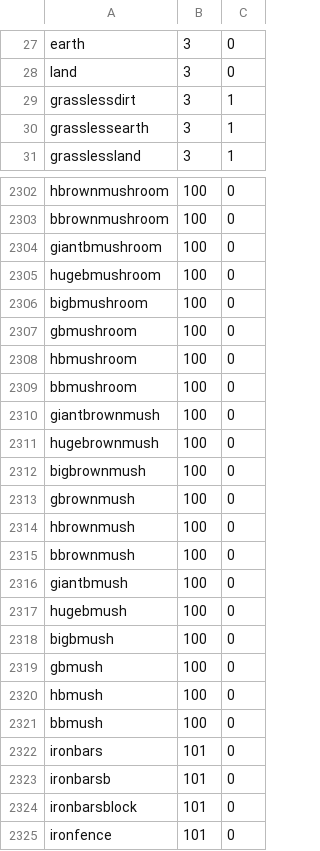
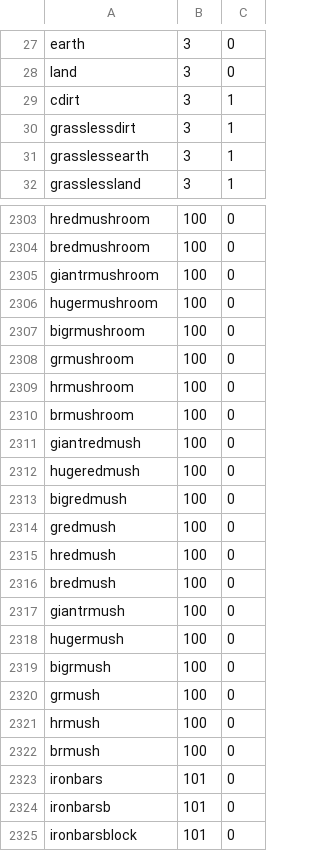
Before and after one commit to fynntimes/Prison, a CSV file: src/localitems.csv, drawn as a sheet; only a part is shown, gaps mark what is left out; the shorter side is filled out with more unchanged rows; addresses are those after the commit; the diff covers the shown part only; the diff names each change by its address in the sheet, - before the commit and + after, or states it on an @@ line.

```diff
--- a/src/localitems.csv
+++ b/src/localitems.csv
+row 29: cdirt | 3 | 1
-A2303: hbrownmushroom
+A2303: hredmushroom
-A2304: bbrownmushroom
+A2304: bredmushroom
-A2305: giantbmushroom
+A2305: giantrmushroom
-A2306: hugebmushroom
+A2306: hugermushroom
-A2307: bigbmushroom
+A2307: bigrmushroom
-A2308: gbmushroom
+A2308: grmushroom
-A2309: hbmushroom
+A2309: hrmushroom
-A2310: bbmushroom
+A2310: brmushroom
-A2311: giantbrownmush
+A2311: giantredmush
-A2312: hugebrownmush
+A2312: hugeredmush
-A2313: bigbrownmush
+A2313: bigredmush
-A2314: gbrownmush
+A2314: gredmush
-A2315: hbrownmush
+A2315: hredmush
-A2316: bbrownmush
+A2316: bredmush
-A2317: giantbmush
+A2317: giantrmush
-A2318: hugebmush
+A2318: hugermush
-A2319: bigbmush
+A2319: bigrmush
-A2320: gbmush
+A2320: grmush
-A2321: hbmush
+A2321: hrmush
-A2322: bbmush
+A2322: brmush
```
Also changed, not shown: 6 added rows and 28 edited cells elsewhere in this file, 12 other files.
